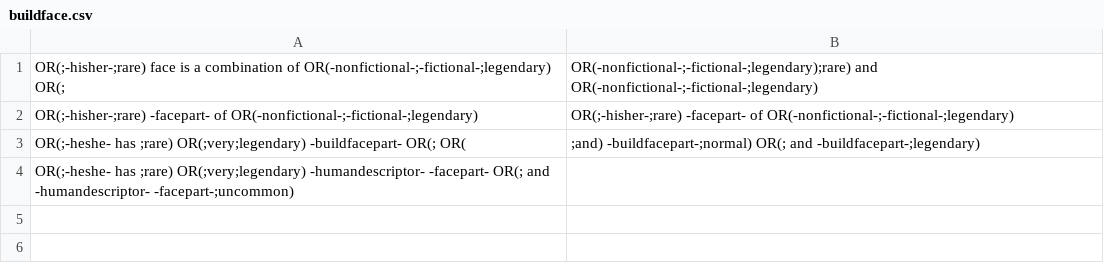
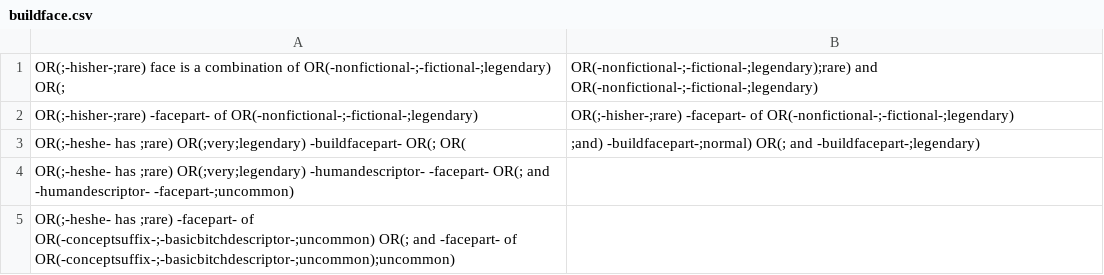
Before and after one commit to AIrjen/OneButtonPrompt, a CSV file: csvfiles/special_lists/buildface.csv, drawn as a sheet.

```diff
--- a/csvfiles/special_lists/buildface.csv
+++ b/csvfiles/special_lists/buildface.csv
@@ -4 +4,2 @@ OR(;-heshe- has ;rare) OR(;very;legendary) -buildfacepart- OR(; OR(,;and) -build
 OR(;-heshe- has ;rare) OR(;very;legendary) -humandescriptor- -facepart- OR(; and -humandescriptor- -facepart-;uncommon)
+OR(;-heshe- has ;rare) -facepart- of OR(-conceptsuffix-;-basicbitchdescriptor-;uncommon) OR(; and -facepart- of OR(-conceptsuffix-;-basicbitchdescriptor-;uncommon);uncommon)
```
Also changed, not shown: csvfiles/outfitvomit.csv, 1 other file.
